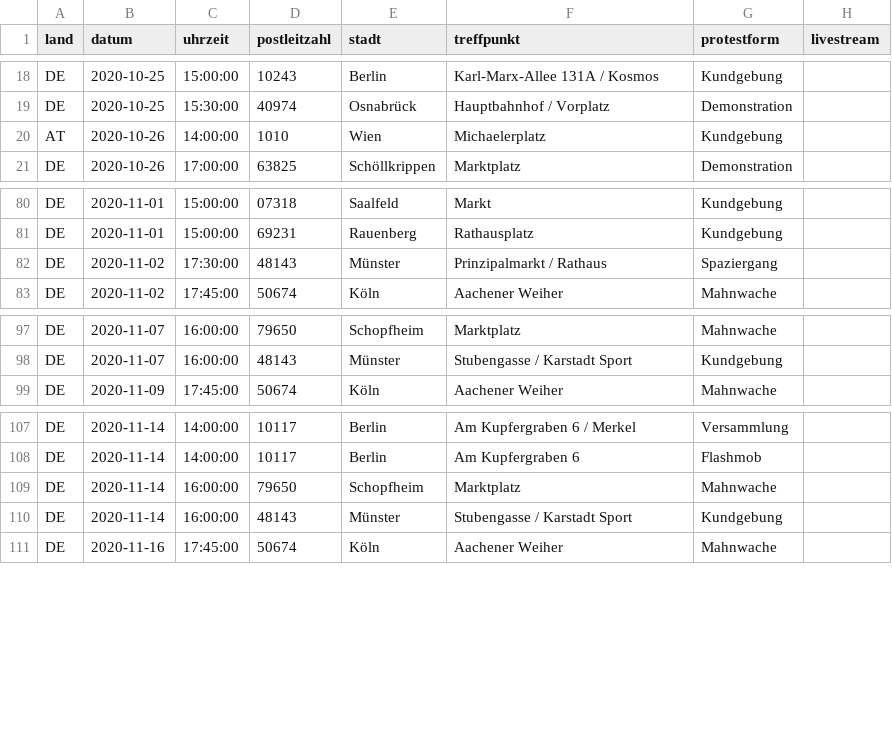
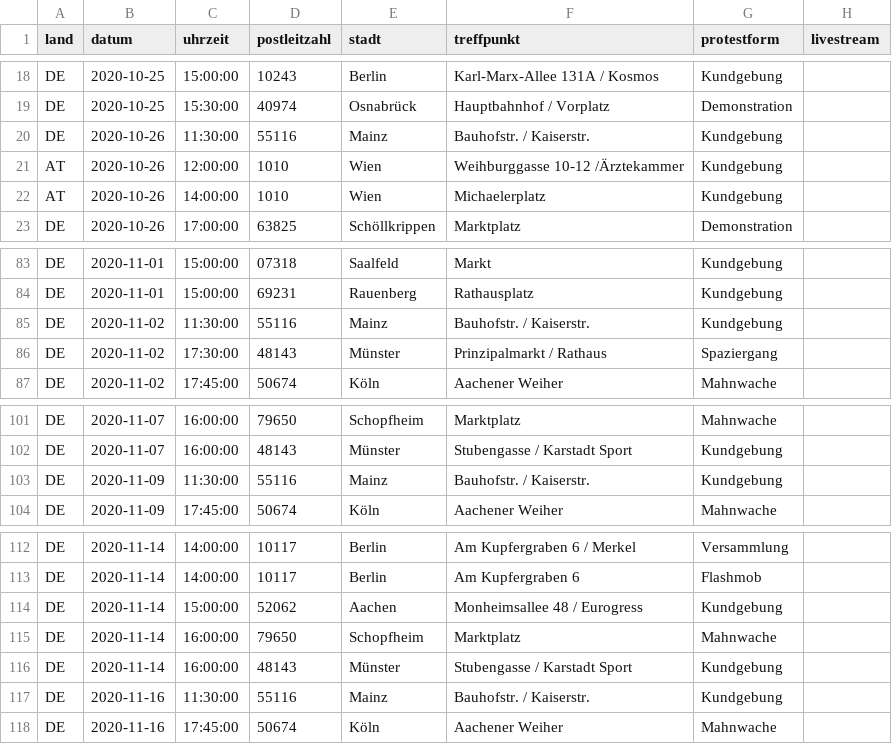
Before and after one commit to anonymous-tld/angst-frei.ch, a CSV file: _data/demotermine.csv, drawn as a sheet; only a part is shown, gaps mark what is left out; the diff covers the shown part only; the diff names each change by its address in the sheet, - before the commit and + after, or states it on an @@ line.

```diff
--- a/_data/demotermine.csv
+++ b/_data/demotermine.csv
+row 20: DE | 2020-10-26 | 11:30:00 | 55116 | Mainz | Bauhofstr. / Kaiserstr. | Kundgebung
+row 21: AT | 2020-10-26 | 12:00:00 | 1010 | Wien | Weihburggasse 10-12 /Ärztekammer | Kundgebung
+row 85: DE | 2020-11-02 | 11:30:00 | 55116 | Mainz | Bauhofstr. / Kaiserstr. | Kundgebung
+row 103: DE | 2020-11-09 | 11:30:00 | 55116 | Mainz | Bauhofstr. / Kaiserstr. | Kundgebung
+row 114: DE | 2020-11-14 | 15:00:00 | 52062 | Aachen | Monheimsallee 48 / Eurogress | Kundgebung
+row 117: DE | 2020-11-16 | 11:30:00 | 55116 | Mainz | Bauhofstr. / Kaiserstr. | Kundgebung
```
Also changed, not shown: 11 added rows elsewhere in this file.
